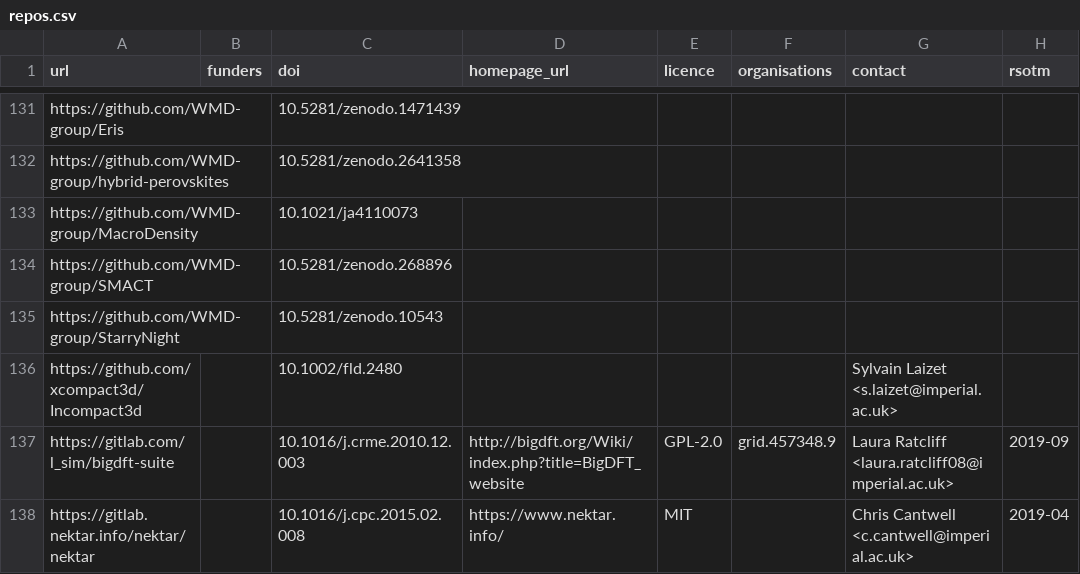
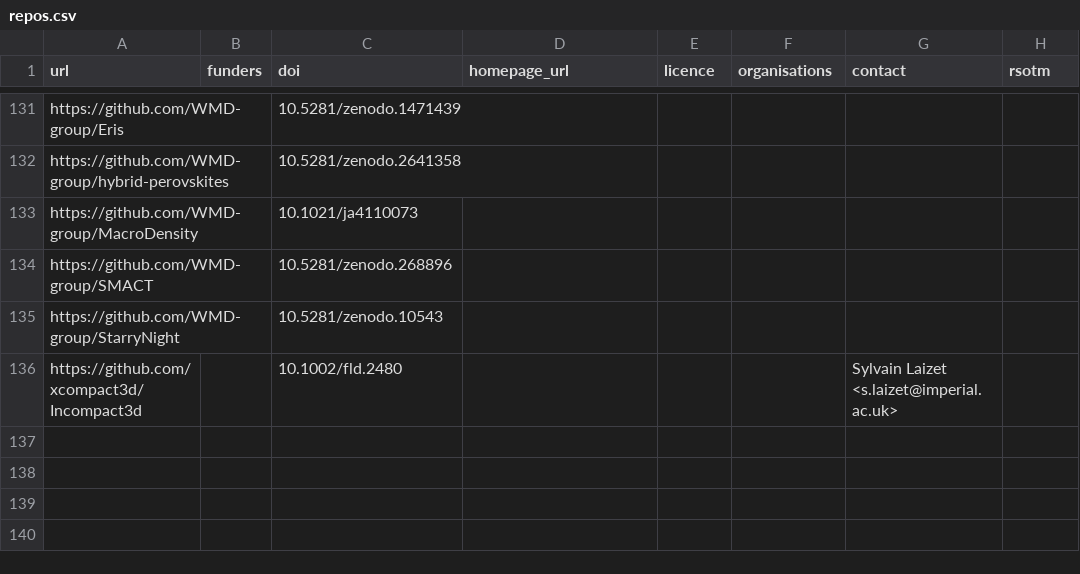
Before and after one commit to ImperialCollegeLondon/research-software-directory, a CSV file: repos.csv, drawn as a sheet; only a part is shown, gaps mark what is left out; the diff names each change by its address in the sheet, - before the commit and + after, or states it on an @@ line.

Commit message:
Temporarily disable gitlab pending upstream fix

```diff
--- a/repos.csv
+++ b/repos.csv
-row 137: https://gitlab.com/l_sim/bigdft-suite |  | 10.1016/j.crme.2010.12.003 | http://bigdft.org/Wiki/index.php?title=BigDFT_website | GPL-2.0 | grid.457348.9 | Laura Ratcliff <laura.ratcliff08@imperial.ac.uk> | 2019-09
-row 138: https://gitlab.nektar.info/nektar/nektar |  | 10.1016/j.cpc.2015.02.008 | https://www.nektar.info/ | MIT |  | Chris Cantwell <c.cantwell@imperial.ac.uk> | 2019-04
```
